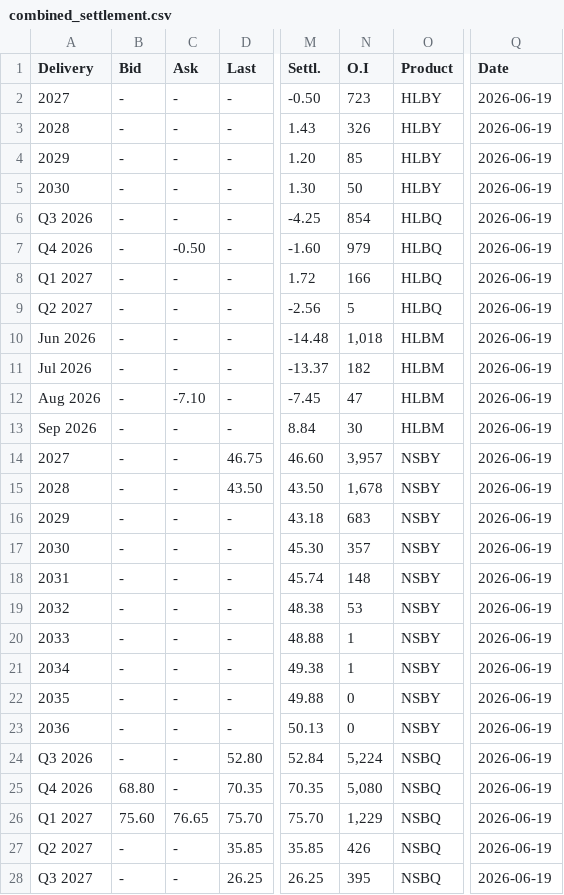
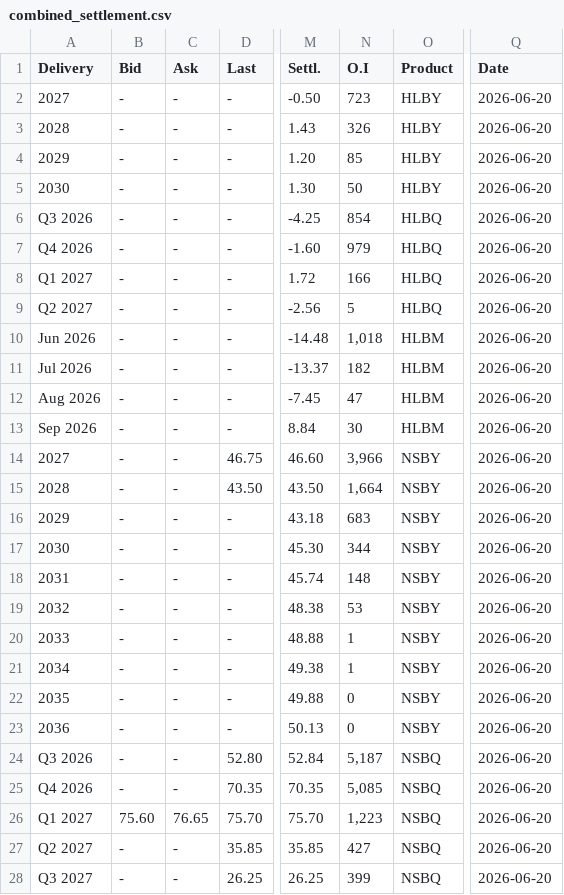
Before and after one commit to rikuisotalus-ux/Euronext-kaikki-tieto, a CSV file: combined_settlement.csv, drawn as a sheet; only a part is shown, gaps mark what is left out; the diff covers the shown part only; the diff names each change by its address in the sheet, - before the commit and + after, or states it on an @@ line.

```diff
--- a/combined_settlement.csv
+++ b/combined_settlement.csv
-Q2:Q28 (Date): 2026-06-19
+Q2:Q28 (Date): 2026-06-20
-C7 (Ask): -0.50
+C7 (Ask): -
-C12 (Ask): -7.10
+C12 (Ask): -
-N14 (O.I): 3,957
+N14 (O.I): 3,966
-N15 (O.I): 1,678
+N15 (O.I): 1,664
-N17 (O.I): 357
+N17 (O.I): 344
-N24 (O.I): 5,224
+N24 (O.I): 5,187
-B25 (Bid): 68.80
+B25 (Bid): -
-N25 (O.I): 5,080
+N25 (O.I): 5,085
-N26 (O.I): 1,229
+N26 (O.I): 1,223
-N27 (O.I): 426
+N27 (O.I): 427
-N28 (O.I): 395
+N28 (O.I): 399
```
Also changed, not shown: 20 edited cells elsewhere in this file.
